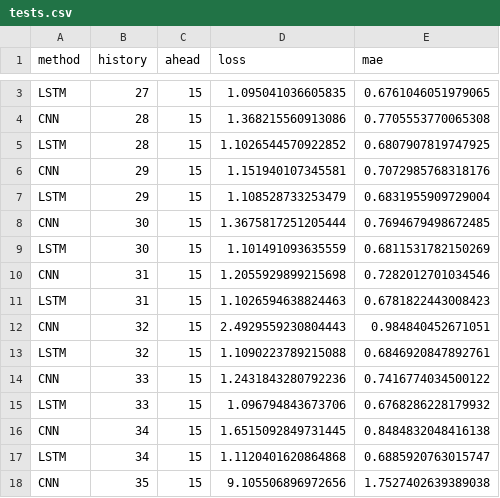
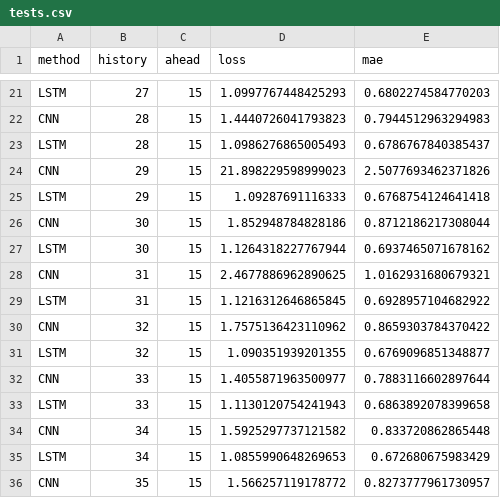
Before and after one commit to premodelling/trusts, a CSV file: data/modelling/evaluations/endpoints/tests.csv, drawn as a sheet; only a part is shown, gaps mark what is left out; addresses are those after the commit; the diff covers the shown part only; the diff names each change by its address in the sheet, - before the commit and + after, or states it on an @@ line.

```diff
--- a/data/modelling/evaluations/endpoints/tests.csv
+++ b/data/modelling/evaluations/endpoints/tests.csv
-D21 (loss): 1.095041036605835
+D21 (loss): 1.0997767448425293
-E21 (mae): 0.6761046051979065
+E21 (mae): 0.6802274584770203
-D22 (loss): 1.368215560913086
+D22 (loss): 1.4440726041793823
-E22 (mae): 0.7705553770065308
+E22 (mae): 0.7944512963294983
-D23 (loss): 1.1026544570922852
+D23 (loss): 1.0986276865005493
-E23 (mae): 0.6807907819747925
+E23 (mae): 0.6786767840385437
-D24 (loss): 1.151940107345581
+D24 (loss): 21.898229598999023
-E24 (mae): 0.7072985768318176
+E24 (mae): 2.5077693462371826
-D25 (loss): 1.108528733253479
+D25 (loss): 1.09287691116333
-E25 (mae): 0.6831955909729004
+E25 (mae): 0.6768754124641418
-D26 (loss): 1.3675817251205444
+D26 (loss): 1.852948784828186
-E26 (mae): 0.7694679498672485
+E26 (mae): 0.8712186217308044
-D27 (loss): 1.101491093635559
+D27 (loss): 1.1264318227767944
-E27 (mae): 0.6811531782150269
+E27 (mae): 0.6937465071678162
-D28 (loss): 1.2055929899215698
+D28 (loss): 2.4677886962890625
-E28 (mae): 0.7282012701034546
+E28 (mae): 1.0162931680679321
-D29 (loss): 1.1026594638824463
+D29 (loss): 1.1216312646865845
-E29 (mae): 0.6781822443008423
+E29 (mae): 0.6928957104682922
-D30 (loss): 2.4929559230804443
+D30 (loss): 1.7575136423110962
-E30 (mae): 0.984840452671051
+E30 (mae): 0.8659303784370422
-D31 (loss): 1.1090223789215088
+D31 (loss): 1.090351939201355
-E31 (mae): 0.6846920847892761
+E31 (mae): 0.6769096851348877
-D32 (loss): 1.2431843280792236
+D32 (loss): 1.4055871963500977
-E32 (mae): 0.7416774034500122
+E32 (mae): 0.7883116602897644
-D33 (loss): 1.096794843673706
+D33 (loss): 1.1130120754241943
-E33 (mae): 0.6768286228179932
+E33 (mae): 0.6863892078399658
-D34 (loss): 1.6515092849731445
+D34 (loss): 1.5925297737121582
-E34 (mae): 0.8484832048416138
+E34 (mae): 0.833720862865448
-D35 (loss): 1.1120401620864868
+D35 (loss): 1.0855990648269653
-E35 (mae): 0.6885920763015747
+E35 (mae): 0.672680675983429
-D36 (loss): 9.105506896972656
+D36 (loss): 1.566257119178772
-E36 (mae): 1.7527402639389038
+E36 (mae): 0.8273777961730957
```
Also changed, not shown: 18 added rows and 20 edited cells elsewhere in this file.
